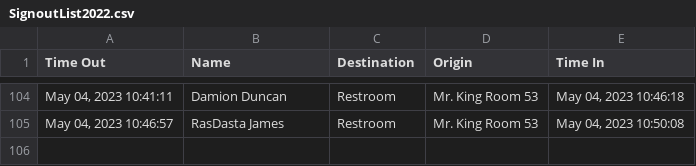
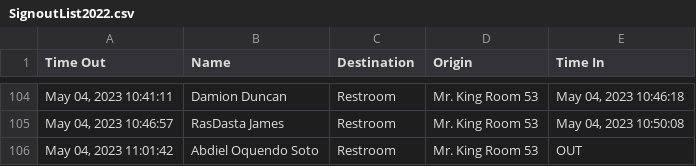
Before and after one commit to MrKing-dev/raspi_qr_passes, a CSV file: qr_passes_final/SignoutList2022.csv, drawn as a sheet; only a part is shown, gaps mark what is left out.

Commit message:
M qr_passes_final/SignoutList2022.csv

```diff
--- a/qr_passes_final/SignoutList2022.csv
+++ b/qr_passes_final/SignoutList2022.csv
@@ -105 +105,2 @@ Time Out,Name,Destination,Origin,Time In
 "May 04, 2023 10:46:57",RasDasta James,Restroom,Mr. King Room 53,"May 04, 2023 10:50:08"
+"May 04, 2023 11:01:42",Abdiel Oquendo Soto,Restroom,Mr. King Room 53,OUT
```
